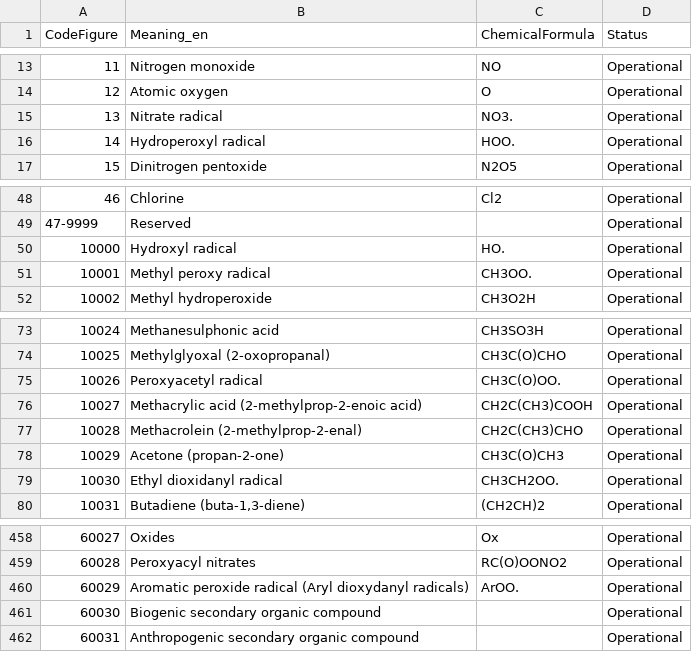
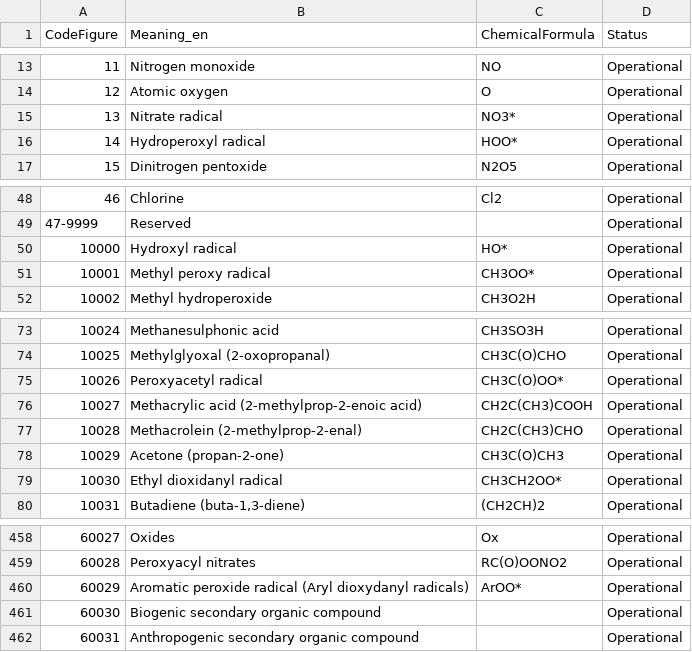
Before and after one commit to wmo-im/CCT, a CSV file: C14.csv, drawn as a sheet; only a part is shown, gaps mark what is left out; the diff covers the shown part only.

```diff
--- a/C14.csv
+++ b/C14.csv
@@ -14,4 +14,4 @@ CodeFigure,Meaning_en,ChemicalFormula,Status
 12,Atomic oxygen,O,Operational
-13,Nitrate radical,NO3.,Operational
-14,Hydroperoxyl radical,HOO.,Operational
+13,Nitrate radical,NO3*,Operational
+14,Hydroperoxyl radical,HOO*,Operational
 15,Dinitrogen pentoxide,N2O5,Operational
@@ -49,4 +49,4 @@ CodeFigure,Meaning_en,ChemicalFormula,Status
 47-9999,Reserved,,Operational
-10000,Hydroxyl radical,HO.,Operational
-10001,Methyl peroxy radical,CH3OO.,Operational
+10000,Hydroxyl radical,HO*,Operational
+10001,Methyl peroxy radical,CH3OO*,Operational
 10002,Methyl hydroperoxide,CH3O2H,Operational
@@ -74,3 +74,3 @@ CodeFigure,Meaning_en,ChemicalFormula,Status
 10025,Methylglyoxal (2-oxopropanal),CH3C(O)CHO,Operational
-10026,Peroxyacetyl radical,CH3C(O)OO.,Operational
+10026,Peroxyacetyl radical,CH3C(O)OO*,Operational
 10027,Methacrylic acid (2-methylprop-2-enoic acid),CH2C(CH3)COOH,Operational
@@ -78,3 +78,3 @@ CodeFigure,Meaning_en,ChemicalFormula,Status
 10029,Acetone (propan-2-one),CH3C(O)CH3,Operational
-10030,Ethyl dioxidanyl radical,CH3CH2OO.,Operational
+10030,Ethyl dioxidanyl radical,CH3CH2OO*,Operational
 10031,"Butadiene (buta-1,3-diene)",(CH2CH)2,Operational
@@ -459,3 +459,3 @@ CodeFigure,Meaning_en,ChemicalFormula,Status
 60028,Peroxyacyl nitrates,RC(O)OONO2,Operational
-60029,Aromatic peroxide radical (Aryl dioxydanyl radicals),ArOO.,Operational
+60029,Aromatic peroxide radical (Aryl dioxydanyl radicals),ArOO*,Operational
 60030,Biogenic secondary organic compound,,Operational
```
Also changed, not shown: 14 edited cells elsewhere in this file.
